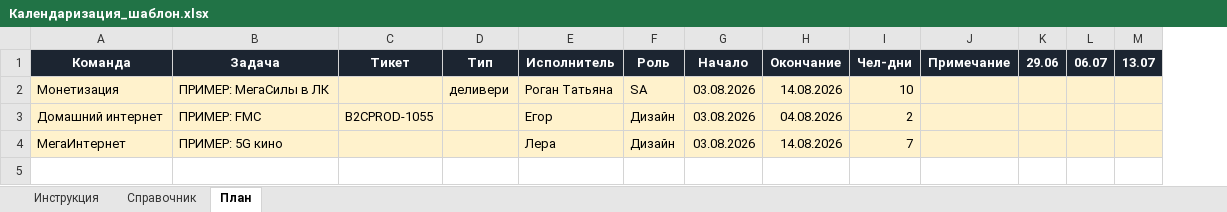
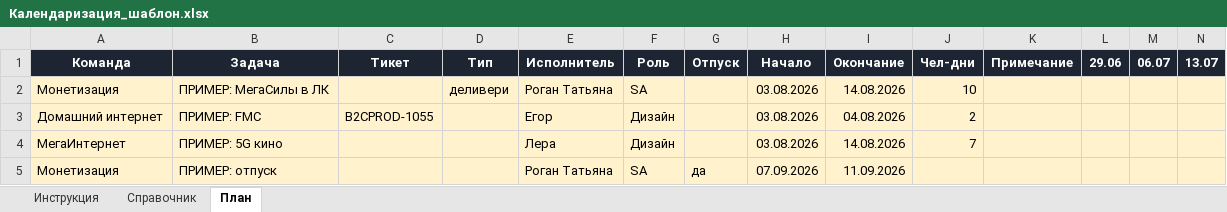
Before and after one commit to bbenicore-web/q3-calendarization-2026, an Excel workbook: templates/Календаризация_шаблон.xlsx, sheet План, drawn as a sheet; only a part is shown; values as stored, in another font and other column widths than the file's, no borders; conditional formats not drawn; rows hold the shown columns only; the diff names each change by its address in the sheet, - before the commit and + after, or states it on an @@ line.

```diff
--- a/templates/Календаризация_шаблон.xlsx (sheet План)
+++ b/templates/Календаризация_шаблон.xlsx (sheet План)
+column G, row 1: Отпуск
+row 5: Монетизация | ПРИМЕР: отпуск |  |  | Роган Татьяна | SA | да | 07.09.2026 | 11.09.2026
```
Also changed, not shown: sheet Инструкция, sheet Справочник, templates/Календаризация_текущий_план.xlsx, 3 other files.
